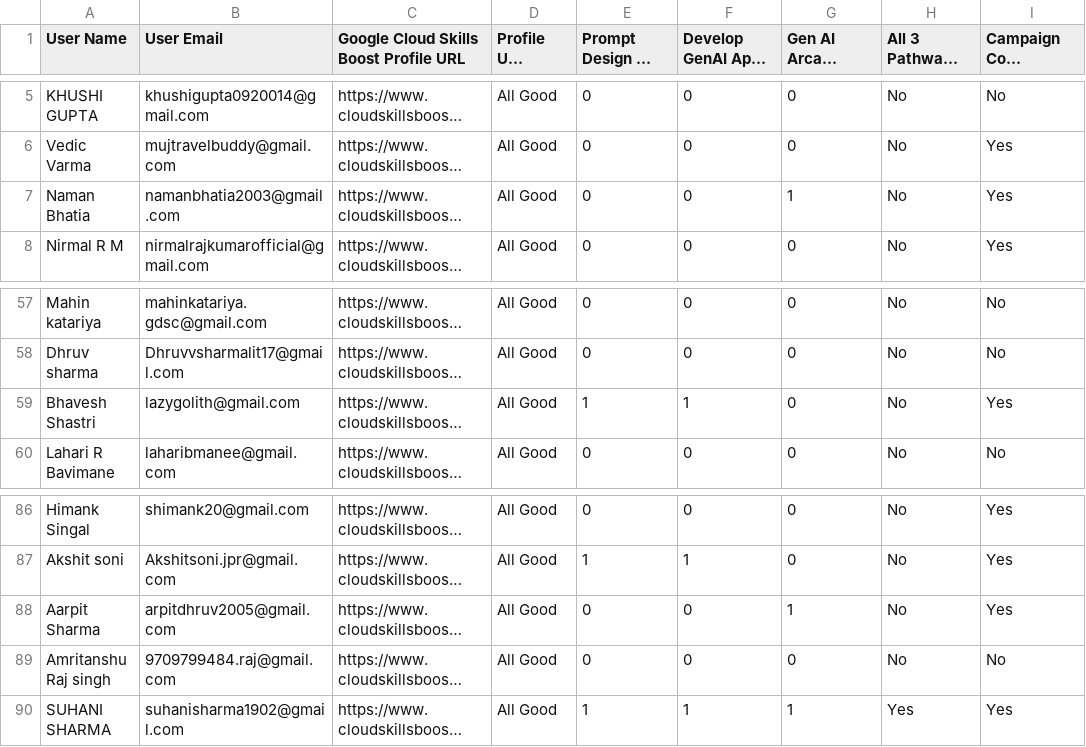
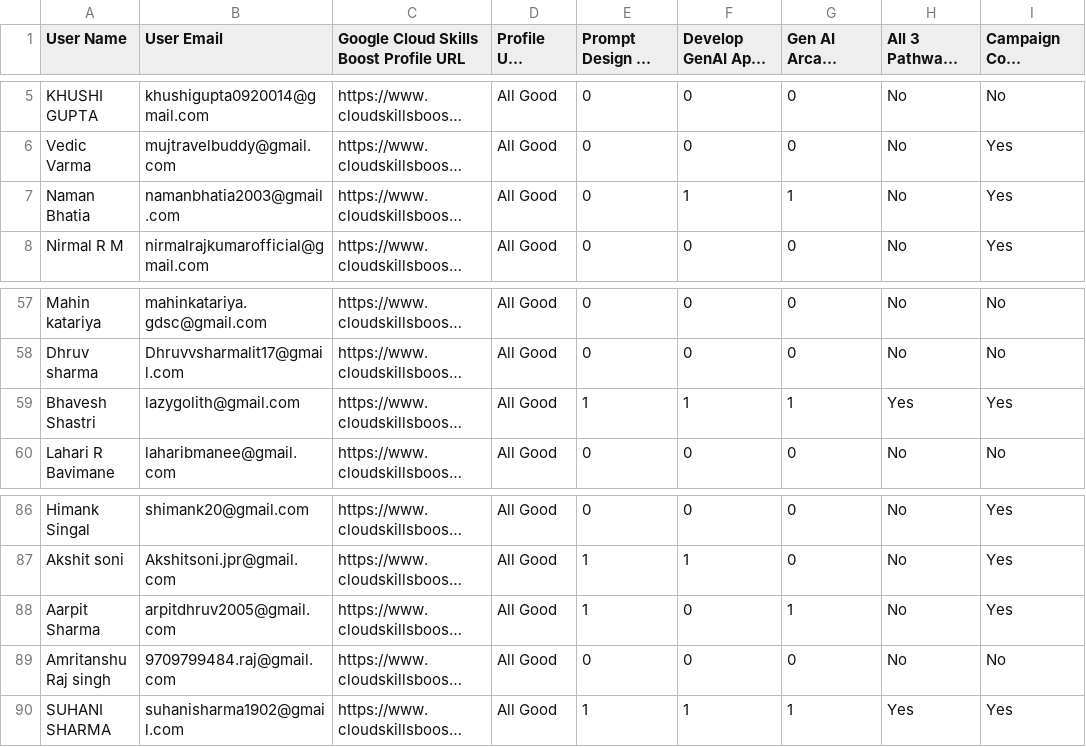
Before and after one commit to GDSC-Manipal-University-Jaipur/GenAI-Study-Jams, a CSV file: data.csv, drawn as a sheet; only a part is shown, gaps mark what is left out; long unchanged cells end in …; the diff covers the shown part only; the diff names each change by its address in the sheet, - before the commit and + after, or states it on an @@ line.

```diff
--- a/data.csv
+++ b/data.csv
-F7: 0
+F7: 1
-G59 (Gen AI Arcade Game Completion): 0
+G59 (Gen AI Arcade Game Completion): 1
-H59: No
+H59: Yes
-E88: 0
+E88: 1
```
Also changed, not shown: 20 edited cells elsewhere in this file, 1 other file.
